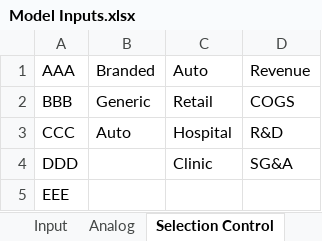
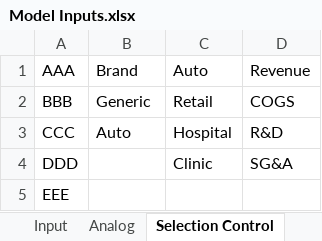
Before and after one commit to maringow/Vertice, an Excel workbook: Model Inputs.xlsx, sheet Selection Control, drawn as a sheet; values as stored, in another font and other column widths than the file's, no borders; the diff names each change by its address in the sheet, - before the commit and + after, or states it on an @@ line.

```diff
--- a/Model Inputs.xlsx (sheet Selection Control)
+++ b/Model Inputs.xlsx (sheet Selection Control)
-B1: Branded
+B1: Brand
```
Also changed, not shown: sheet Input.
